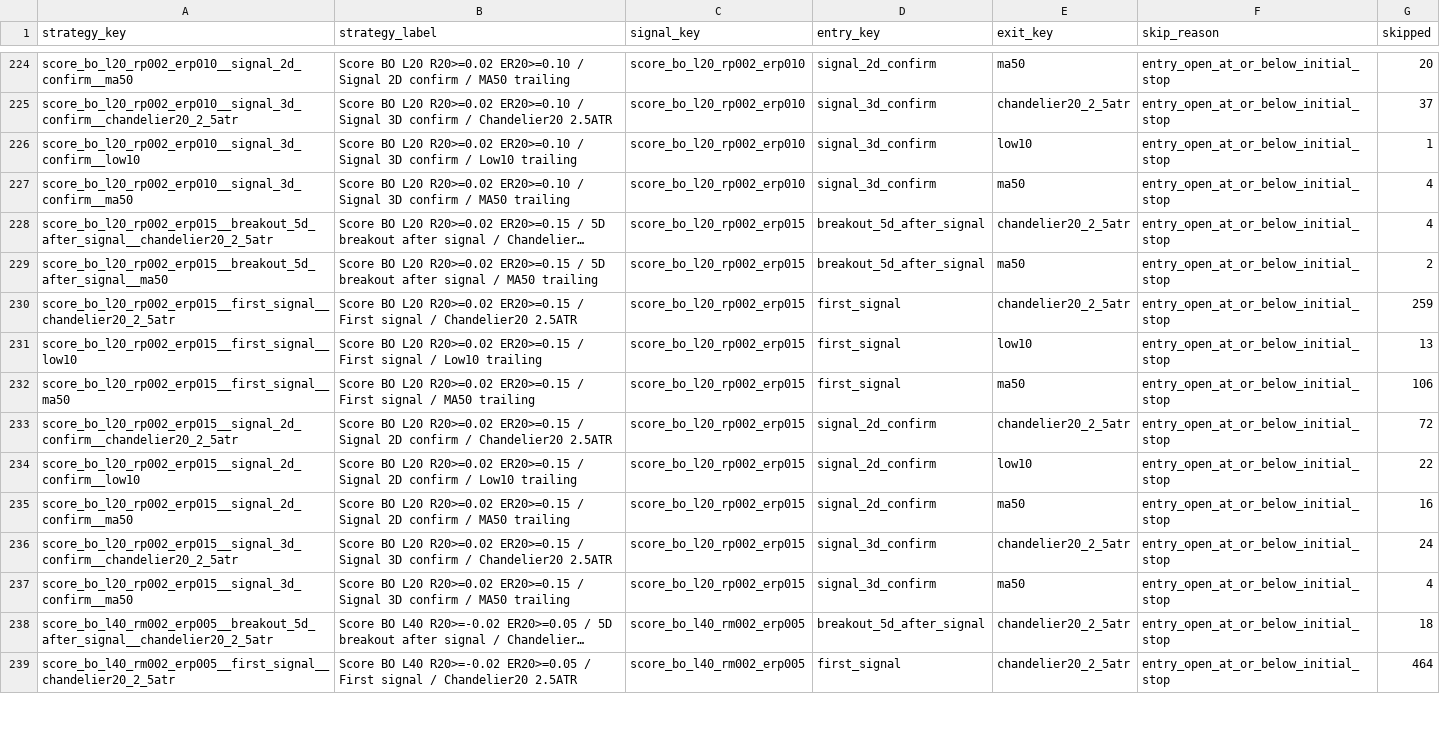
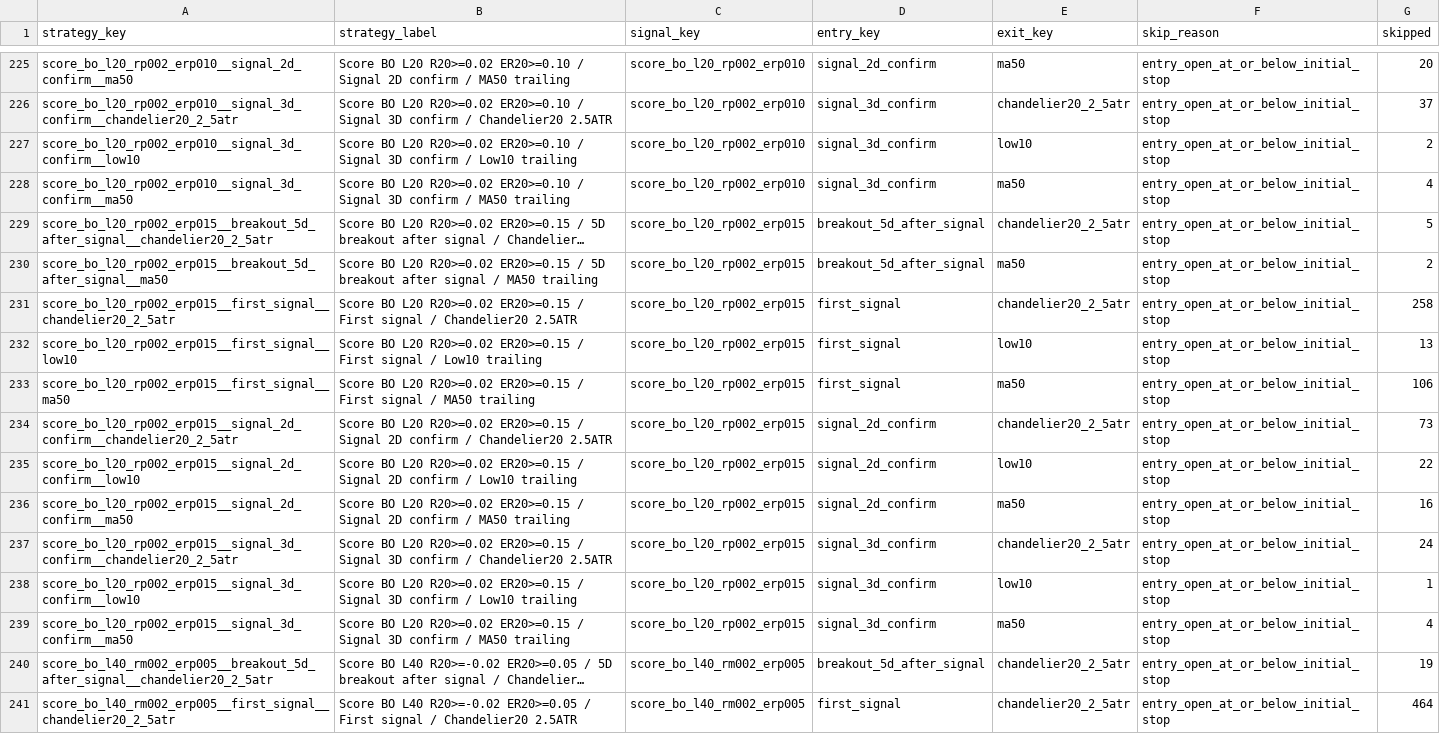
Before and after one commit to goodyyj617/trend-energy-etf-scanner, a CSV file: docs/data/backtest_skipped_summary.csv, drawn as a sheet; only a part is shown, gaps mark what is left out; long unchanged cells end in …; addresses are those after the commit; the diff covers the shown part only; the diff names each change by its address in the sheet, - before the commit and + after, or states it on an @@ line.

```diff
--- a/docs/data/backtest_skipped_summary.csv
+++ b/docs/data/backtest_skipped_summary.csv
-G227 (skipped): 1
+G227 (skipped): 2
-G229 (skipped): 4
+G229 (skipped): 5
-G231 (skipped): 259
+G231 (skipped): 258
-G234 (skipped): 72
+G234 (skipped): 73
+row 238: score_bo_l20_rp002_erp015__signal_3d_confirm__low10 | Score BO L20 R20>=0.02 ER20>=0.15 / Signal 3D confirm / Low10 trailing | score_bo_l20_rp002_erp015 | signal_3d_confirm | low10 | entry_open_at_or_below_initial_stop | 1
-G240 (skipped): 18
+G240 (skipped): 19
```
Also changed, not shown: 3 added rows and 118 edited cells elsewhere in this file, docs/data/backtest_portfolio_strategy_summary.csv, docs/data/backtest_recent_trades.csv, 48 other files.
